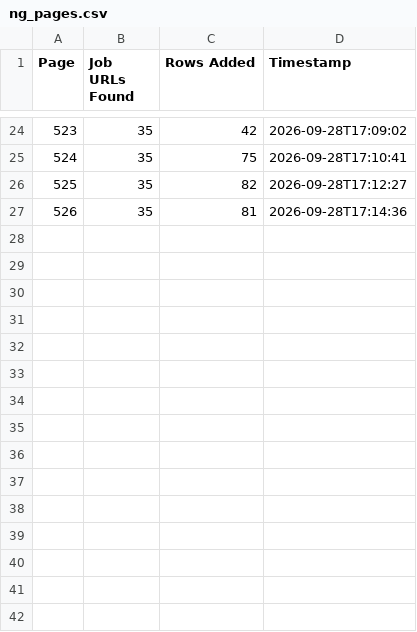
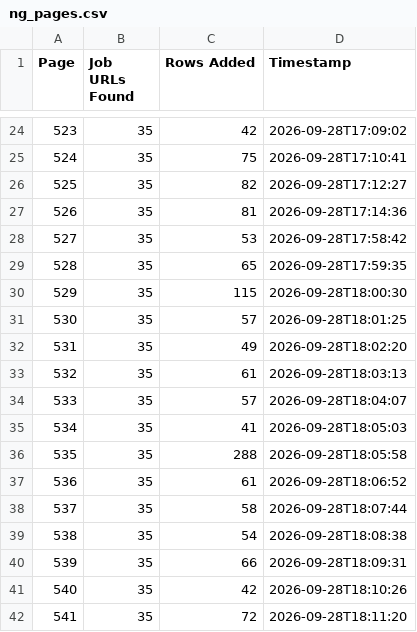
Before and after one commit to liliankason/ng-501-1000, a CSV file: ng_pages.csv, drawn as a sheet; only a part is shown, gaps mark what is left out.

```diff
--- a/ng_pages.csv
+++ b/ng_pages.csv
@@ -27 +27,16 @@
 526,35,81,2026-09-28T17:14:36
+527,35,53,2026-09-28T17:58:42
+528,35,65,2026-09-28T17:59:35
+529,35,115,2026-09-28T18:00:30
+530,35,57,2026-09-28T18:01:25
+531,35,49,2026-09-28T18:02:20
+532,35,61,2026-09-28T18:03:13
+533,35,57,2026-09-28T18:04:07
+534,35,41,2026-09-28T18:05:03
+535,35,288,2026-09-28T18:05:58
+536,35,61,2026-09-28T18:06:52
+537,35,58,2026-09-28T18:07:44
+538,35,54,2026-09-28T18:08:38
+539,35,66,2026-09-28T18:09:31
+540,35,42,2026-09-28T18:10:26
+541,35,72,2026-09-28T18:11:20
```
Also changed, not shown: 2 other files.
